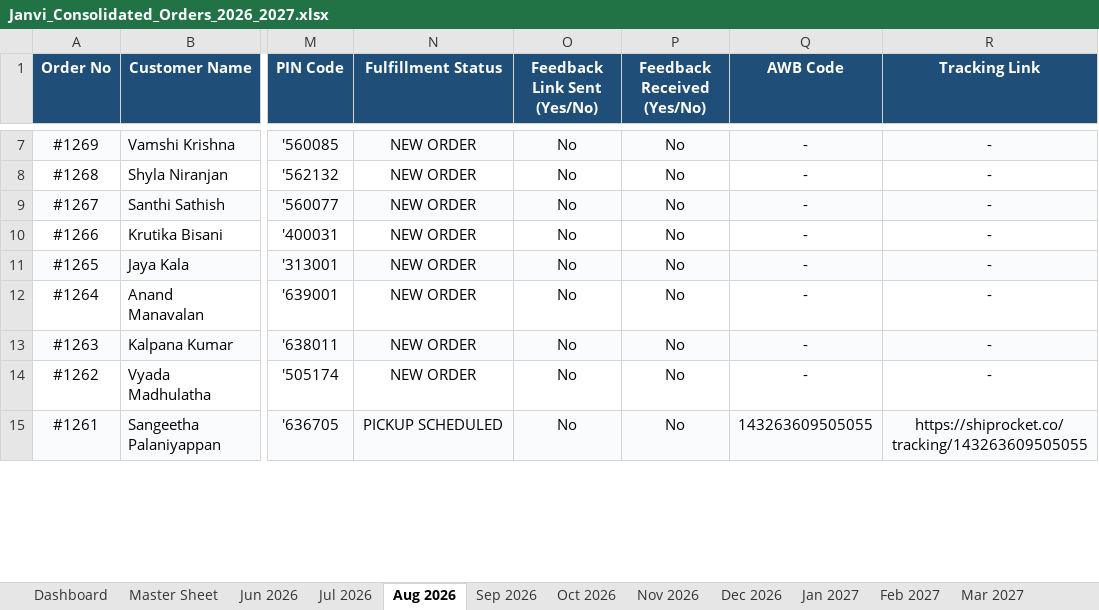
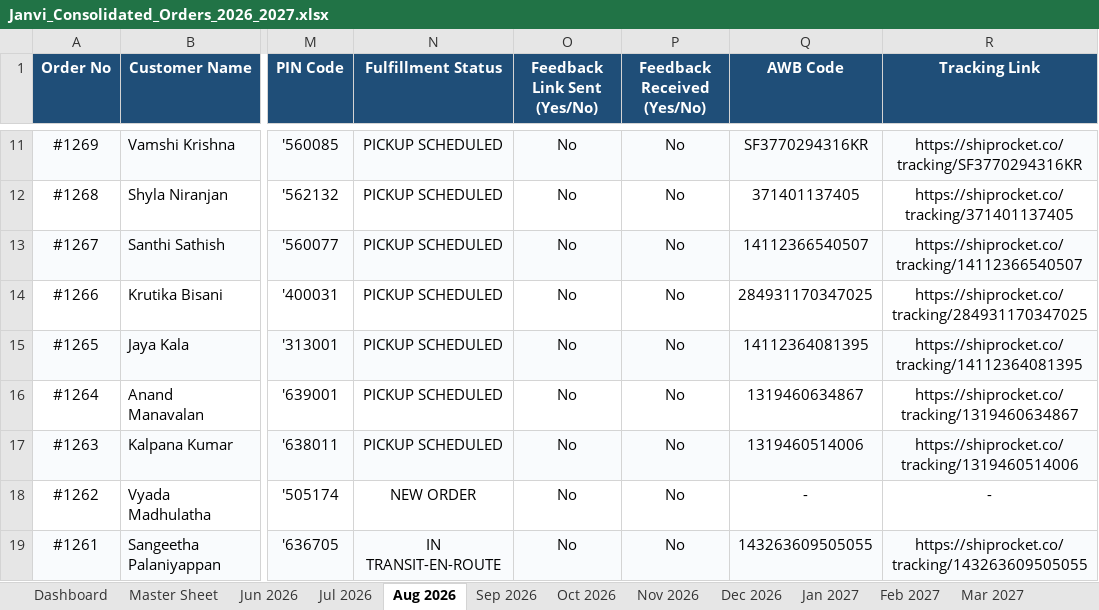
Before and after one commit to nrm-web/JANVI-AIKA-Website-Orders, an Excel workbook: Janvi_Consolidated_Orders_2026_2027.xlsx, sheet Aug 2026, drawn as a sheet; only a part is shown, gaps mark what is left out; values as stored, in another font and other column widths than the file's, no borders; addresses are those after the commit; the diff covers the shown part only; the diff names each change by its address in the sheet, - before the commit and + after, or states it on an @@ line.

Commit message:
Auto-update consolidated order data and 4see Magic Dashboard Master file

```diff
--- a/Janvi_Consolidated_Orders_2026_2027.xlsx (sheet Aug 2026)
+++ b/Janvi_Consolidated_Orders_2026_2027.xlsx (sheet Aug 2026)
-N11:N17 (Fulfillment Status): NEW ORDER
+N11:N17 (Fulfillment Status): PICKUP SCHEDULED
-Q11 (AWB Code): -
+Q11 (AWB Code): SF3770294316KR
-R11 (Tracking Link): -
+R11 (Tracking Link): https://shiprocket.co/tracking/SF3770294316KR
-Q12 (AWB Code): -
+Q12 (AWB Code): 371401137405
-R12 (Tracking Link): -
+R12 (Tracking Link): https://shiprocket.co/tracking/371401137405
-Q13 (AWB Code): -
+Q13 (AWB Code): 14112366540507
-R13 (Tracking Link): -
+R13 (Tracking Link): https://shiprocket.co/tracking/14112366540507
-Q14 (AWB Code): -
+Q14 (AWB Code): 284931170347025
-R14 (Tracking Link): -
+R14 (Tracking Link): https://shiprocket.co/tracking/284931170347025
-Q15 (AWB Code): -
+Q15 (AWB Code): 14112364081395
-R15 (Tracking Link): -
+R15 (Tracking Link): https://shiprocket.co/tracking/14112364081395
-Q16 (AWB Code): -
+Q16 (AWB Code): 1319460634867
-R16 (Tracking Link): -
+R16 (Tracking Link): https://shiprocket.co/tracking/1319460634867
-Q17 (AWB Code): -
+Q17 (AWB Code): 1319460514006
-R17 (Tracking Link): -
+R17 (Tracking Link): https://shiprocket.co/tracking/1319460514006
-N19 (Fulfillment Status): PICKUP SCHEDULED
+N19 (Fulfillment Status): IN TRANSIT-EN-ROUTE
```
Also changed, not shown: 4 added rows and 20 edited cells elsewhere in this sheet, sheet Master Sheet, sheet Dashboard, sheet Jul 2026, Janvi_4see_Magic_Dashboard_Master.xlsx, 1 other file.
